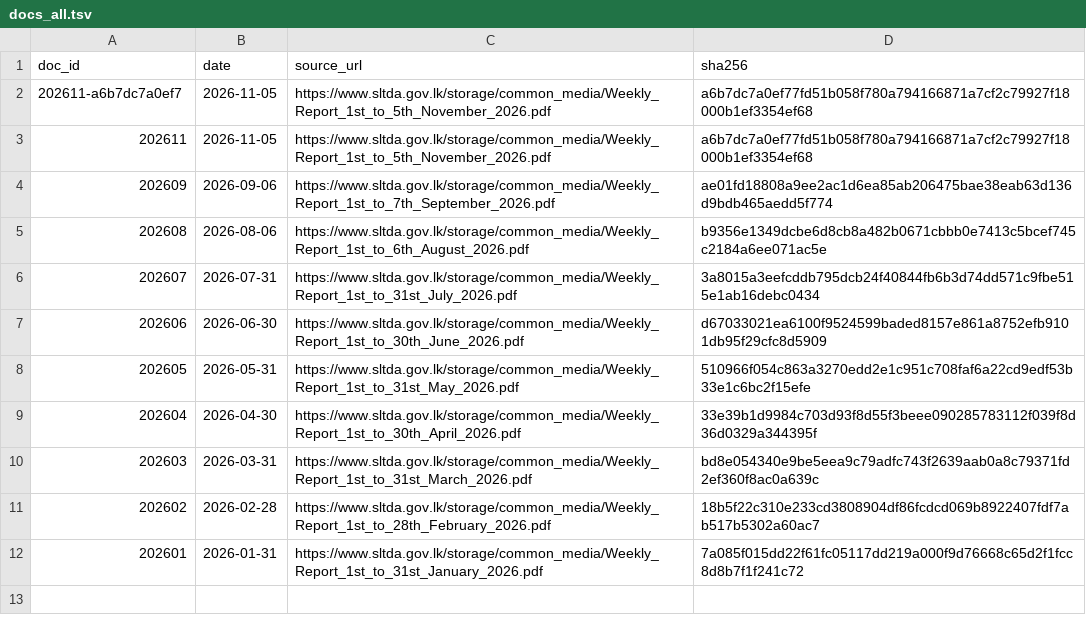
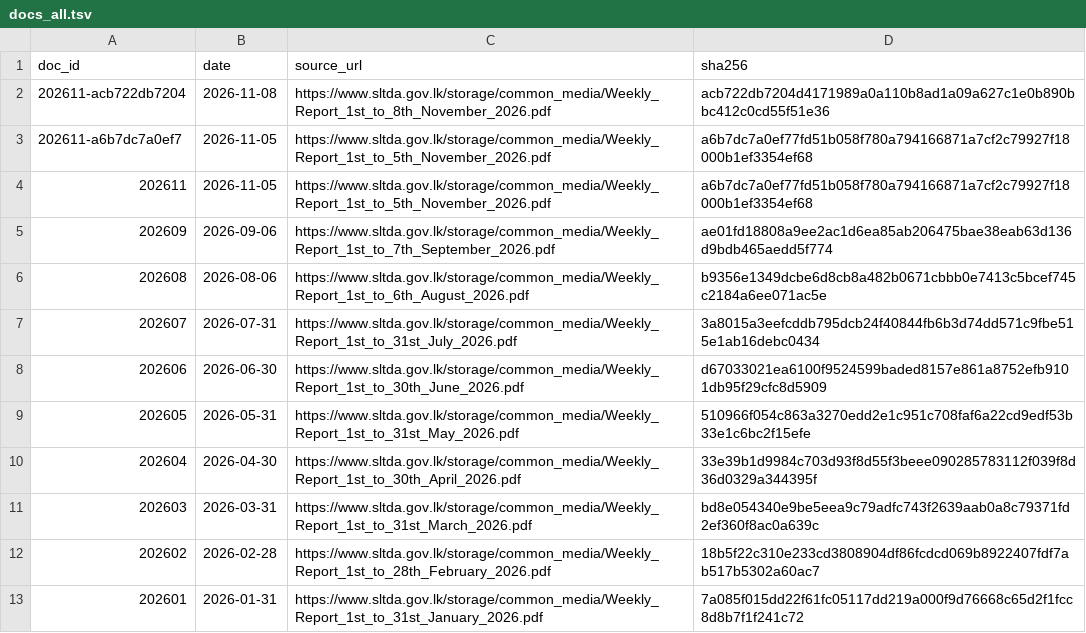
Before and after one commit to zr101/srilanka-data, a TSV file: data/sltda_arrivals/docs_all.tsv, drawn as a sheet.

```diff
--- a/data/sltda_arrivals/docs_all.tsv
+++ b/data/sltda_arrivals/docs_all.tsv
@@ -1,2 +1,3 @@
 doc_id	date	source_url	sha256
+202611-acb722db7204	2026-11-08	https://www.sltda.gov.lk/storage/common_media/Weekly_Report_1st_to_8th_November_2026.pdf	acb722db7204d4171989a0a110b8ad1a09a627c1e0b890bbc412c0cd55f51e36
 202611-a6b7dc7a0ef7	2026-11-05	https://www.sltda.gov.lk/storage/common_media/Weekly_Report_1st_to_5th_November_2026.pdf	a6b7dc7a0ef77fd51b058f780a794166871a7cf2c79927f18000b1ef3354ef68
```
Also changed, not shown: data/sltda_arrivals/docs_last100.tsv, 6 other files.
